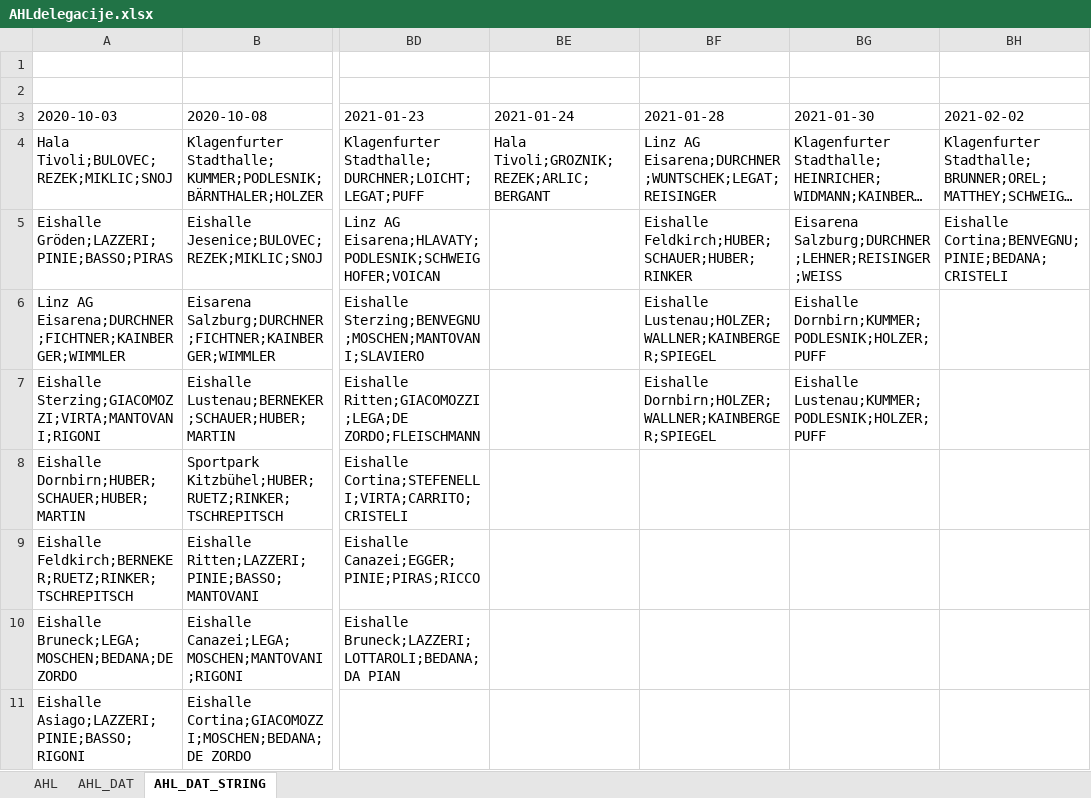
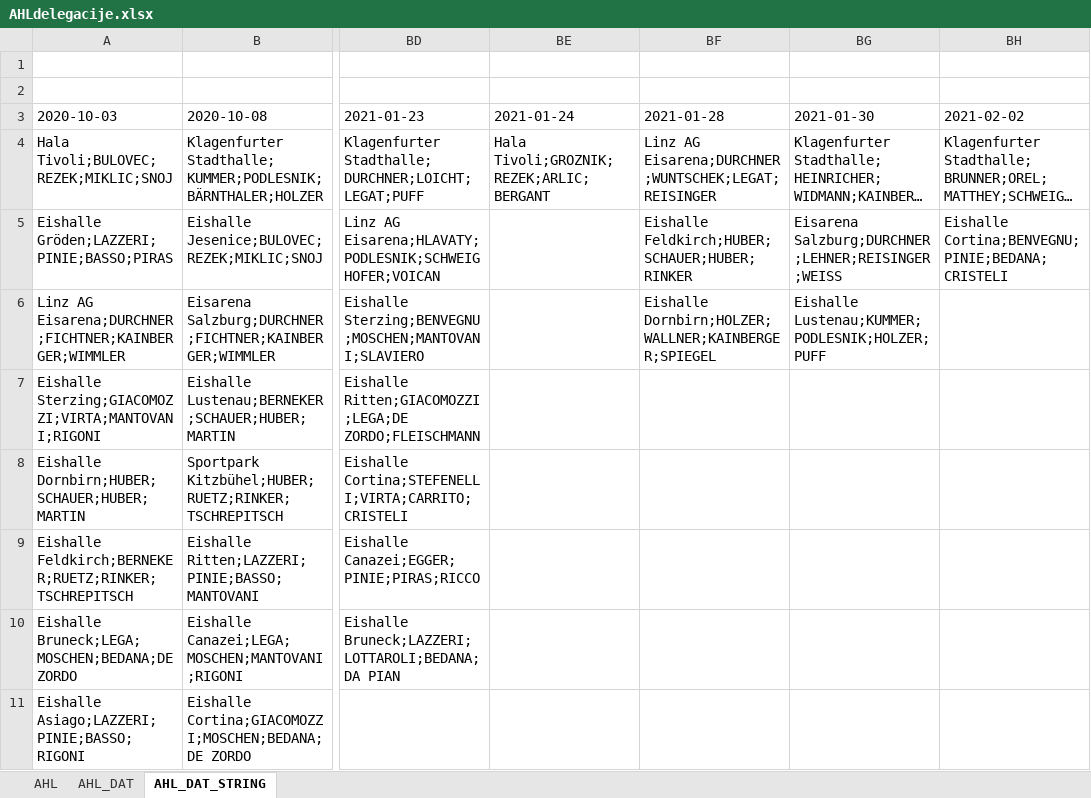
Before and after one commit to snojle23/delegacije, an Excel workbook: data/AHLdelegacije.xlsx, sheet AHL_DAT_STRING, drawn as a sheet; only a part is shown, gaps mark what is left out; long unchanged cells end in …; values as stored, in another font and other column widths than the file's, no borders; the diff names each change by its address in the sheet, - before the commit and + after, or states it on an @@ line.

```diff
--- a/data/AHLdelegacije.xlsx (sheet AHL_DAT_STRING)
+++ b/data/AHLdelegacije.xlsx (sheet AHL_DAT_STRING)
-BF6 (2021-01-28): Eishalle Lustenau;HOLZER;WALLNER;KAINBERGER;SPIEGEL
+BF6 (2021-01-28): Eishalle Dornbirn;HOLZER;WALLNER;KAINBERGER;SPIEGEL
-BG6 (2021-01-30): Eishalle Dornbirn;KUMMER;PODLESNIK;HOLZER;PUFF
+BG6 (2021-01-30): Eishalle Lustenau;KUMMER;PODLESNIK;HOLZER;PUFF
-BF7 (2021-01-28): Eishalle Dornbirn;HOLZER;WALLNER;KAINBERGER;SPIEGEL
+BF7 (2021-01-28): (empty)
-BG7 (2021-01-30): Eishalle Lustenau;KUMMER;PODLESNIK;HOLZER;PUFF
+BG7 (2021-01-30): (empty)
```
Also changed, not shown: sheet AHL, sheet AHL_DAT, data/ICEHLdelegacije.xlsx, 1 other file.
